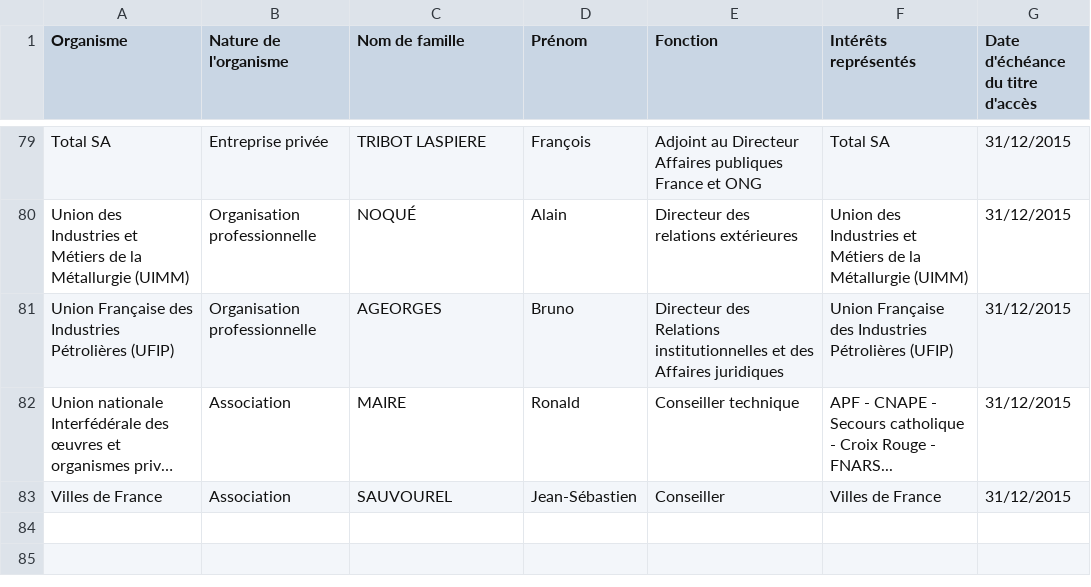
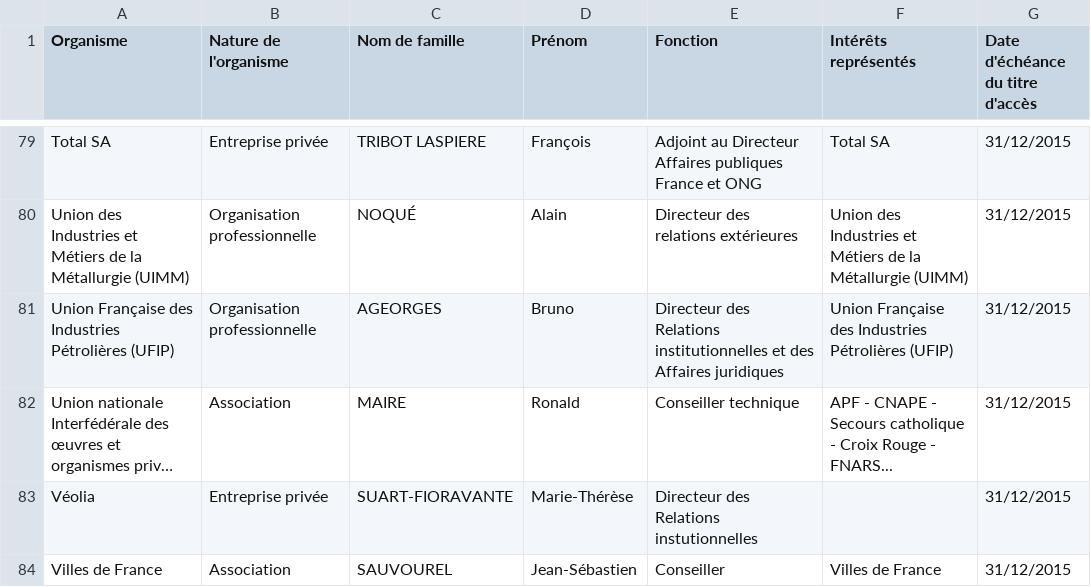
Before and after one commit to regardscitoyens/registres-lobbying, a CSV file: data/registre-lobbying-Senat.csv, drawn as a sheet; only a part is shown, gaps mark what is left out; long unchanged cells end in …; the diff names each change by its address in the sheet, - before the commit and + after, or states it on an @@ line.

Commit message:
update registre Sénat

```diff
--- a/data/registre-lobbying-Senat.csv
+++ b/data/registre-lobbying-Senat.csv
+row 83: Véolia | Entreprise privée | SUART-FIORAVANTE | Marie-Thérèse | Directeur des Relations instutionnelles |  | 31/12/2015
```
